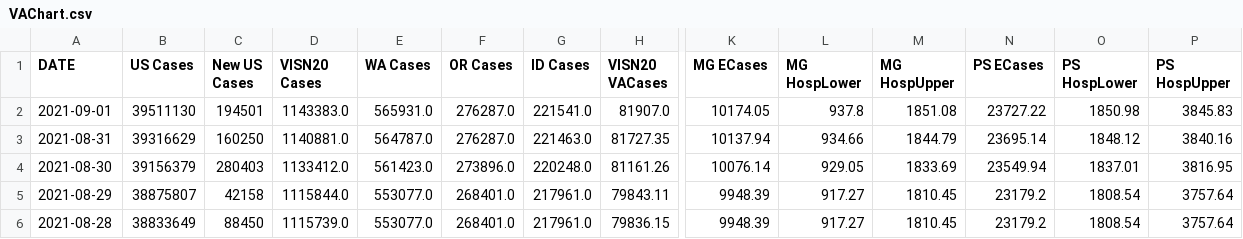
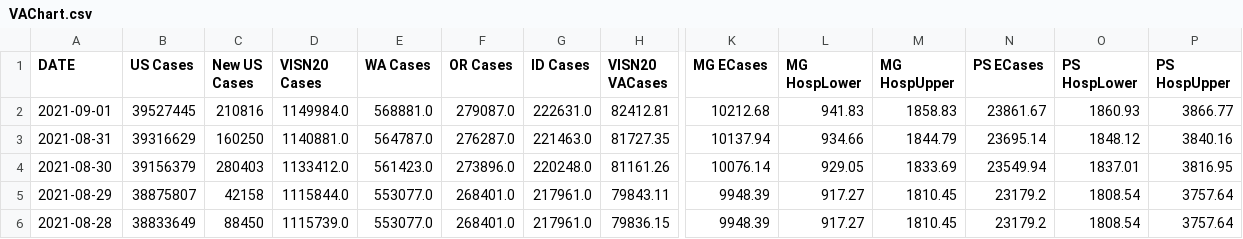
Before and after one commit to lrborrell/CCT_COVID-Monitoring, a CSV file: VAChart.csv, drawn as a sheet; only a part is shown, gaps mark what is left out; the diff names each change by its address in the sheet, - before the commit and + after, or states it on an @@ line.

```diff
--- a/VAChart.csv
+++ b/VAChart.csv
-B2 (US Cases): 39511130
+B2 (US Cases): 39527445
-C2 (New US Cases): 194501
+C2 (New US Cases): 210816
-D2 (VISN20 Cases): 1143383.0
+D2 (VISN20 Cases): 1149984.0
-E2 (WA Cases): 565931.0
+E2 (WA Cases): 568881.0
-F2 (OR Cases): 276287.0
+F2 (OR Cases): 279087.0
-G2 (ID Cases): 221541.0
+G2 (ID Cases): 222631.0
-H2 (VISN20 VACases): 81907.0
+H2 (VISN20 VACases): 82412.81
-K2 (MG ECases): 10174.05
+K2 (MG ECases): 10212.68
-L2 (MG HospLower): 937.8
+L2 (MG HospLower): 941.83
-M2 (MG HospUpper): 1851.08
+M2 (MG HospUpper): 1858.83
-N2 (PS ECases): 23727.22
+N2 (PS ECases): 23861.67
-O2 (PS HospLower): 1850.98
+O2 (PS HospLower): 1860.93
-P2 (PS HospUpper): 3845.83
+P2 (PS HospUpper): 3866.77
```
Also changed, not shown: CCTVAChart2.csv.
